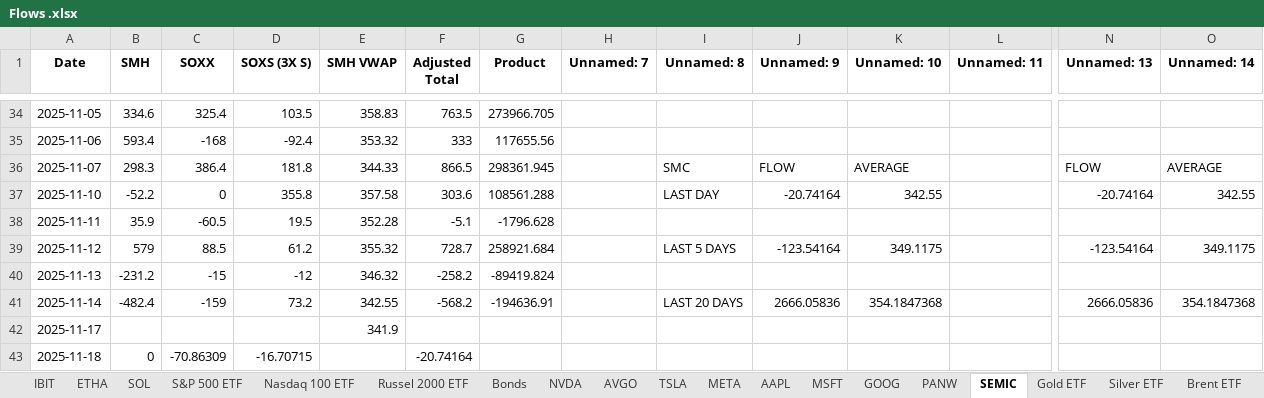
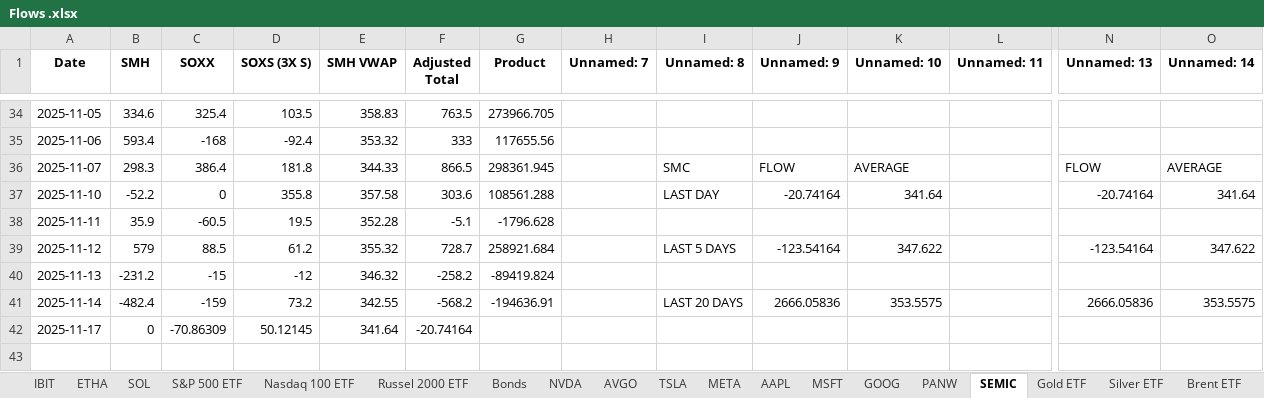
Before and after one commit to mertcat/flow-auto, an Excel workbook: Destination/Flows .xlsx, sheet SEMIC, drawn as a sheet; only a part is shown, gaps mark what is left out; values as stored, in another font and other column widths than the file's, no borders; rows hold the shown columns only; the diff names each change by its address in the sheet, - before the commit and + after, or states it on an @@ line.

```diff
--- a/Destination/Flows .xlsx (sheet SEMIC)
+++ b/Destination/Flows .xlsx (sheet SEMIC)
-K37 (Unnamed: 10): 342.55
+K37 (Unnamed: 10): 341.64
-O37 (Unnamed: 14): 342.55
+O37 (Unnamed: 14): 341.64
-K39 (Unnamed: 10): 349.1175
+K39 (Unnamed: 10): 347.622
-O39 (Unnamed: 14): 349.1175
+O39 (Unnamed: 14): 347.622
-K41 (Unnamed: 10): 354.1847368
+K41 (Unnamed: 10): 353.5575
-O41 (Unnamed: 14): 354.1847368
+O41 (Unnamed: 14): 353.5575
-B42 (SMH): (empty)
+B42 (SMH): 0
-C42 (SOXX): (empty)
+C42 (SOXX): -70.86309
-D42 (SOXS (3X S)): (empty)
+D42 (SOXS (3X S)): 50.12145
-E42 (SMH VWAP): 341.9
+E42 (SMH VWAP): 341.64
-F42 (Adjusted Total): (empty)
+F42 (Adjusted Total): -20.74164
-row 43: 2025-11-18 | 0 | -70.86309 | -16.70715 |  | -20.74164
```
Also changed, not shown: sheet Russel 2000 ETF, sheet S&P 500 ETF, sheet TSLA, sheet Brent ETF, sheet Silver ETF, sheet Nasdaq 100 ETF, 15 more sheets, 5 other files.
